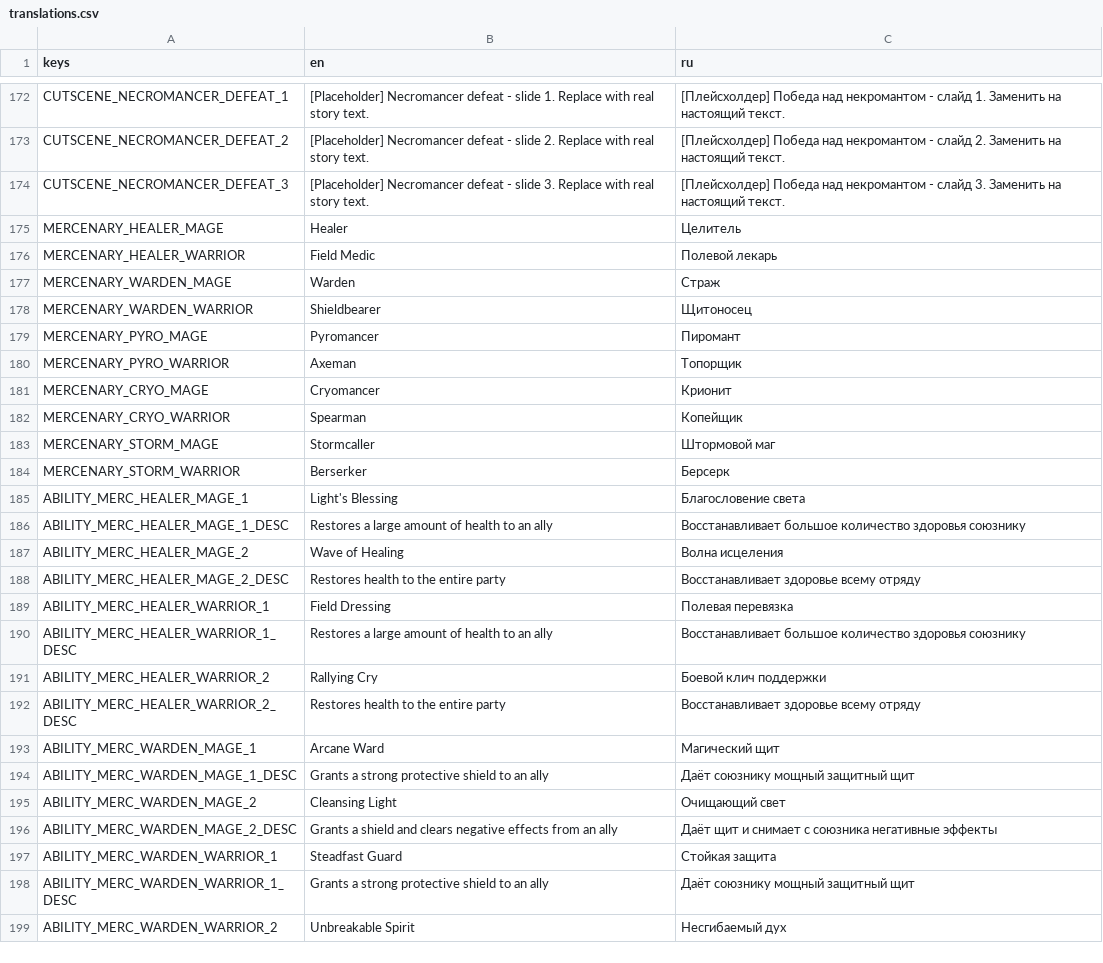
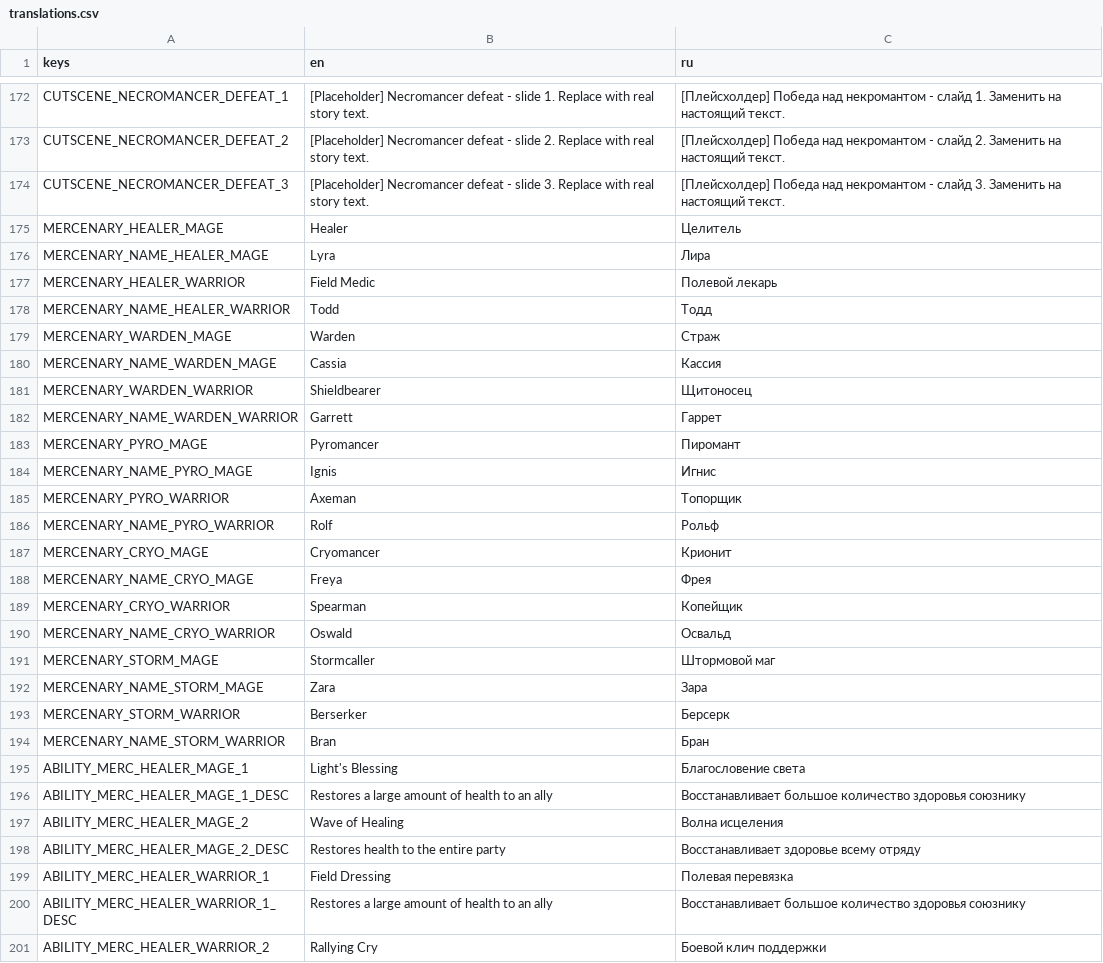
Before and after one commit to geniussjack/AlJourney, a CSV file: Data/Languages/translations.csv, drawn as a sheet; only a part is shown, gaps mark what is left out; the shorter side is filled out with more unchanged rows.

Commit message:
feat(settlement): add mercenary roster, unlock and recovery system
Fifth step of design document section 9 — turns the mercenary subclass
data (previous stage) into an actual named, unlockable roster with the
battle-count recovery cycle the design called for. Stacks on the
settlement branches (#18/#19/#20/#21).

- MercenarySubclassData gains a personal name, and a Barracks-level or
  story-progress unlock condition (5 subclasses each)
- GameStateManager tracks the active companion slot and per-mercenary
  recovery countdowns, ticked once per finished battle (win or loss);
  Herbalist level shortens recovery
- PlayerCharacter.create_mercenary() and a new is_mercenary flag stop a
  mercenary from reading the real hero's equipment or legacy ability
  bonuses (both keyed by archetype, which a mercenary shares with one hero)
- DualHeroSystem gains set_companion/clear_companion with dedicated
  companion_* signals, kept separate from the hero signals to avoid an
  enum collision between a mercenary's archetype and the matching hero

No UI or in-battle wiring yet - verified with a standalone smoke test
exercising unlock conditions, the recovery cycle, save round-trip and
equipment isolation.

```diff
--- a/Data/Languages/translations.csv
+++ b/Data/Languages/translations.csv
@@ -175,11 +175,21 @@ CUTSCENE_NECROMANCER_DEFEAT_3,[Placeholder] Necromancer defeat - slide 3. Replac
 MERCENARY_HEALER_MAGE,Healer,Целитель
+MERCENARY_NAME_HEALER_MAGE,Lyra,Лира
 MERCENARY_HEALER_WARRIOR,Field Medic,Полевой лекарь
+MERCENARY_NAME_HEALER_WARRIOR,Todd,Тодд
 MERCENARY_WARDEN_MAGE,Warden,Страж
+MERCENARY_NAME_WARDEN_MAGE,Cassia,Кассия
 MERCENARY_WARDEN_WARRIOR,Shieldbearer,Щитоносец
+MERCENARY_NAME_WARDEN_WARRIOR,Garrett,Гаррет
 MERCENARY_PYRO_MAGE,Pyromancer,Пиромант
+MERCENARY_NAME_PYRO_MAGE,Ignis,Игнис
 MERCENARY_PYRO_WARRIOR,Axeman,Топорщик
+MERCENARY_NAME_PYRO_WARRIOR,Rolf,Рольф
 MERCENARY_CRYO_MAGE,Cryomancer,Крионит
+MERCENARY_NAME_CRYO_MAGE,Freya,Фрея
 MERCENARY_CRYO_WARRIOR,Spearman,Копейщик
+MERCENARY_NAME_CRYO_WARRIOR,Oswald,Освальд
 MERCENARY_STORM_MAGE,Stormcaller,Штормовой маг
+MERCENARY_NAME_STORM_MAGE,Zara,Зара
 MERCENARY_STORM_WARRIOR,Berserker,Берсерк
+MERCENARY_NAME_STORM_WARRIOR,Bran,Бран
 ABILITY_MERC_HEALER_MAGE_1,Light's Blessing,Благословение света
```
Also changed, not shown: 9 other files.
